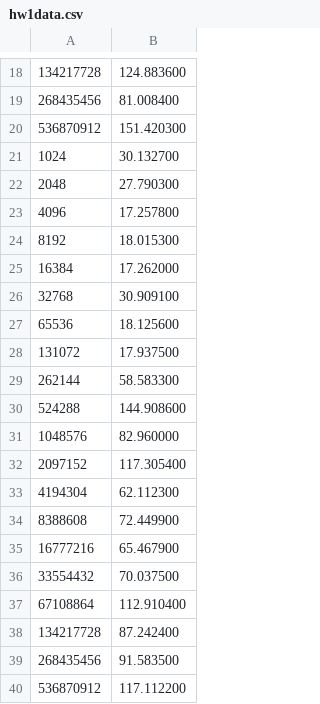
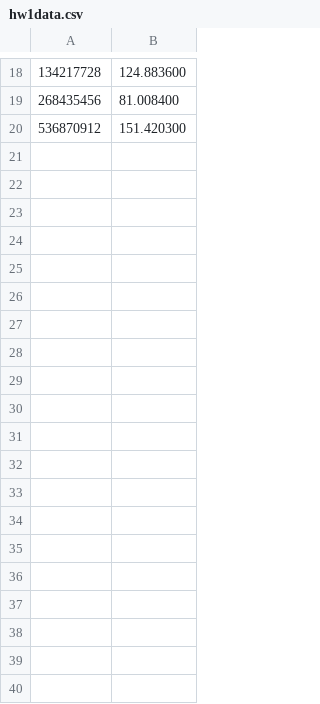
Before and after one commit to marikaswanberg/ComputerSystems, a CSV file: systemshw1/hw1data.csv, drawn as a sheet; only a part is shown, gaps mark what is left out; the diff names each change by its address in the sheet, - before the commit and + after, or states it on an @@ line.

```diff
--- a/systemshw1/hw1data.csv
+++ b/systemshw1/hw1data.csv
-row 21: 1024 | 30.132700
-row 22: 2048 | 27.790300
-row 23: 4096 | 17.257800
-row 24: 8192 | 18.015300
-row 25: 16384 | 17.262000
-row 26: 32768 | 30.909100
-row 27: 65536 | 18.125600
-row 28: 131072 | 17.937500
-row 29: 262144 | 58.583300
-row 30: 524288 | 144.908600
-row 31: 1048576 | 82.960000
-row 32: 2097152 | 117.305400
-row 33: 4194304 | 62.112300
-row 34: 8388608 | 72.449900
-row 35: 16777216 | 65.467900
-row 36: 33554432 | 70.037500
-row 37: 67108864 | 112.910400
-row 38: 134217728 | 87.242400
-row 39: 268435456 | 91.583500
-row 40: 536870912 | 117.112200
```
Also changed, not shown: 3 other files.
